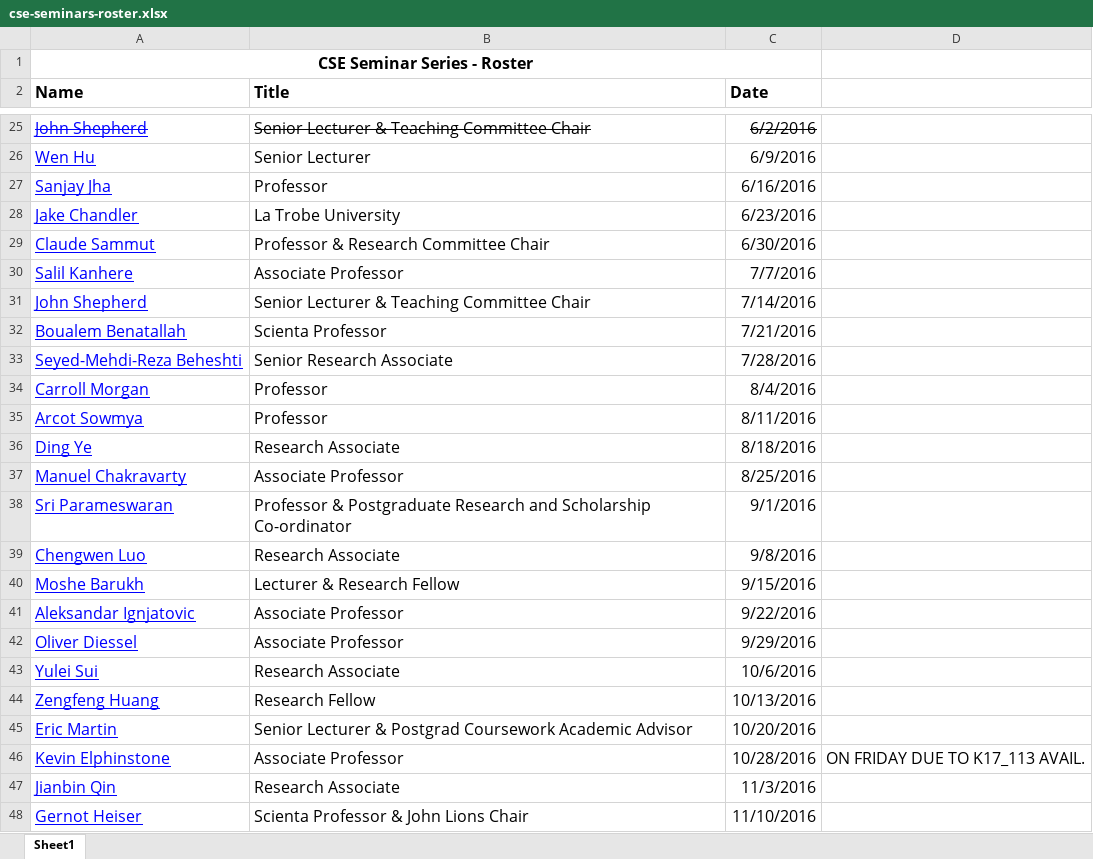
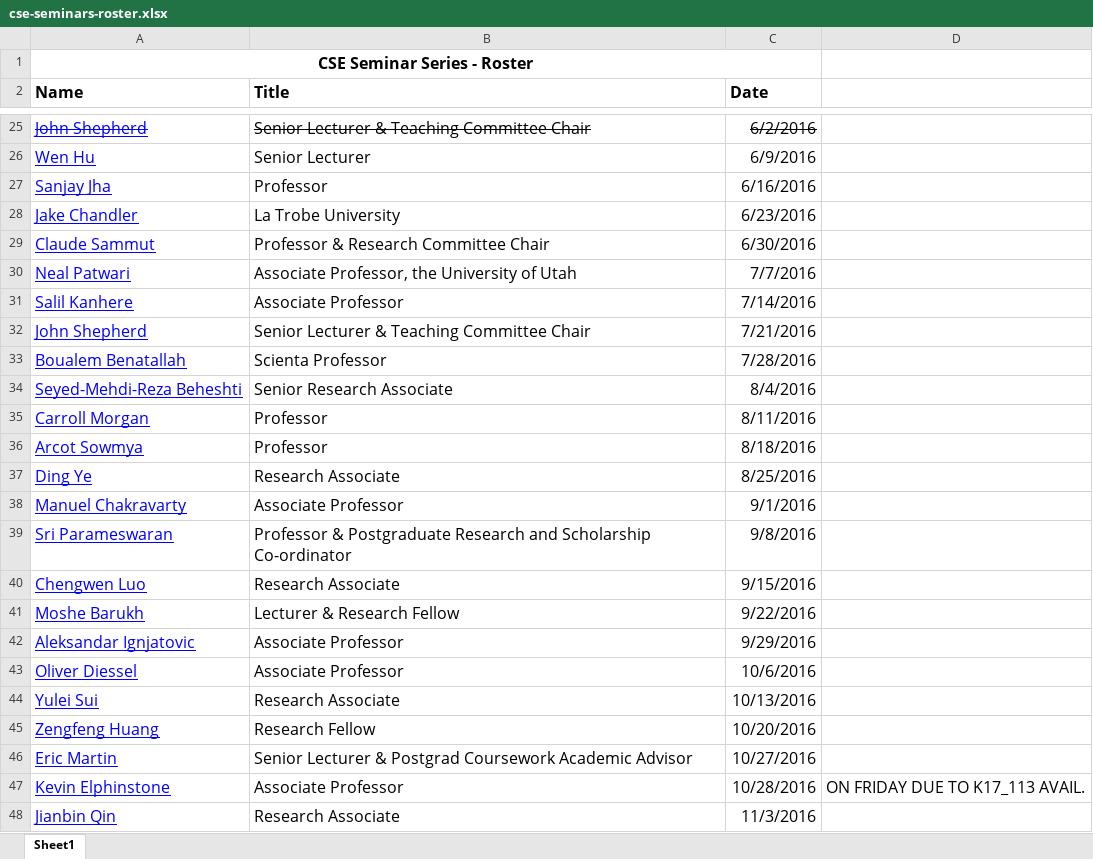
Before and after one commit to w-tingting/ebonilla.github.io, an Excel workbook: cse-seminars/cse-seminars-roster.xlsx, sheet Sheet1, drawn as a sheet; only a part is shown, gaps mark what is left out; the shorter side is filled out with more unchanged rows; values as stored, in another font and other column widths than the file's, no borders; addresses are those after the commit; the diff names each change by its address in the sheet, - before the commit and + after, or states it on an @@ line.

Commit message:
web page seminars

```diff
--- a/cse-seminars/cse-seminars-roster.xlsx (sheet Sheet1)
+++ b/cse-seminars/cse-seminars-roster.xlsx (sheet Sheet1)
+row 30: Neal Patwari | Associate Professor, the University of Utah | 7/7/2016
-C31 (Date): 7/7/2016
+C31 (Date): 7/14/2016
-C32 (Date): 7/14/2016
+C32 (Date): 7/21/2016
-C33 (Date): 7/21/2016
+C33 (Date): 7/28/2016
-C34 (Date): 7/28/2016
+C34 (Date): 8/4/2016
-C35 (Date): 8/4/2016
+C35 (Date): 8/11/2016
-C36 (Date): 8/11/2016
+C36 (Date): 8/18/2016
-C37 (Date): 8/18/2016
+C37 (Date): 8/25/2016
-C38 (Date): 8/25/2016
+C38 (Date): 9/1/2016
-C39 (Date): 9/1/2016
+C39 (Date): 9/8/2016
-C40 (Date): 9/8/2016
+C40 (Date): 9/15/2016
-C41 (Date): 9/15/2016
+C41 (Date): 9/22/2016
-C42 (Date): 9/22/2016
+C42 (Date): 9/29/2016
-C43 (Date): 9/29/2016
+C43 (Date): 10/6/2016
-C44 (Date): 10/6/2016
+C44 (Date): 10/13/2016
-C45 (Date): 10/13/2016
+C45 (Date): 10/20/2016
-C46 (Date): 10/20/2016
+C46 (Date): 10/27/2016
```
Also changed, not shown: 1 other file.
